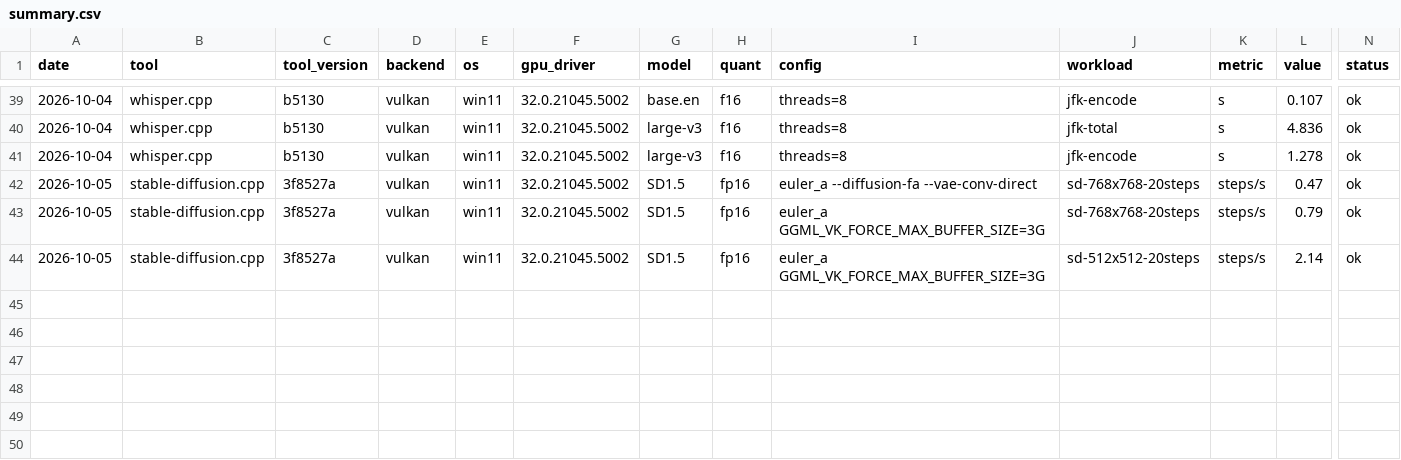
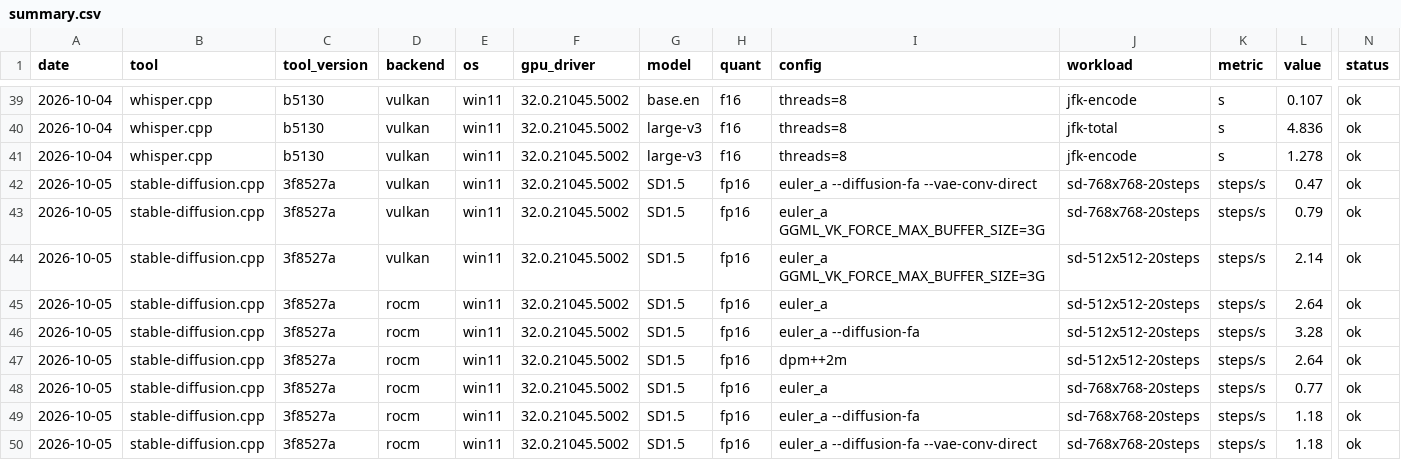
Before and after one commit to markb-1/rx6700xt-local-ai, a CSV file: results/summary.csv, drawn as a sheet; only a part is shown, gaps mark what is left out; rows hold the shown columns only; the diff names each change by its address in the sheet, - before the commit and + after, or states it on an @@ line.

```diff
--- a/results/summary.csv
+++ b/results/summary.csv
+row 45: 2026-10-05 | stable-diffusion.cpp | 3f8527a | rocm | win11 | 32.0.21045.5002 | SD1.5 | fp16 | euler_a | sd-512x512-20steps | steps/s | 2.64 | ok
+row 46: 2026-10-05 | stable-diffusion.cpp | 3f8527a | rocm | win11 | 32.0.21045.5002 | SD1.5 | fp16 | euler_a --diffusion-fa | sd-512x512-20steps | steps/s | 3.28 | ok
+row 47: 2026-10-05 | stable-diffusion.cpp | 3f8527a | rocm | win11 | 32.0.21045.5002 | SD1.5 | fp16 | dpm++2m | sd-512x512-20steps | steps/s | 2.64 | ok
+row 48: 2026-10-05 | stable-diffusion.cpp | 3f8527a | rocm | win11 | 32.0.21045.5002 | SD1.5 | fp16 | euler_a | sd-768x768-20steps | steps/s | 0.77 | ok
+row 49: 2026-10-05 | stable-diffusion.cpp | 3f8527a | rocm | win11 | 32.0.21045.5002 | SD1.5 | fp16 | euler_a --diffusion-fa | sd-768x768-20steps | steps/s | 1.18 | ok
+row 50: 2026-10-05 | stable-diffusion.cpp | 3f8527a | rocm | win11 | 32.0.21045.5002 | SD1.5 | fp16 | euler_a --diffusion-fa --vae-conv-direct | sd-768x768-20steps | steps/s | 1.18 | ok
```
Also changed, not shown: 10 other files.
